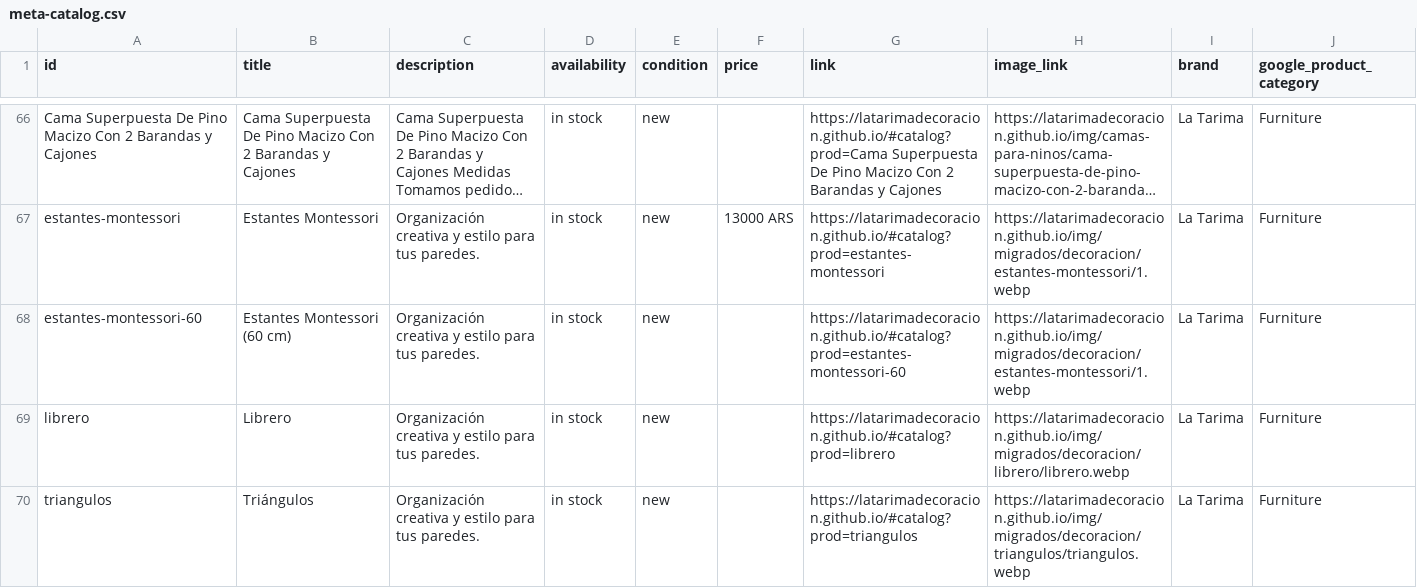
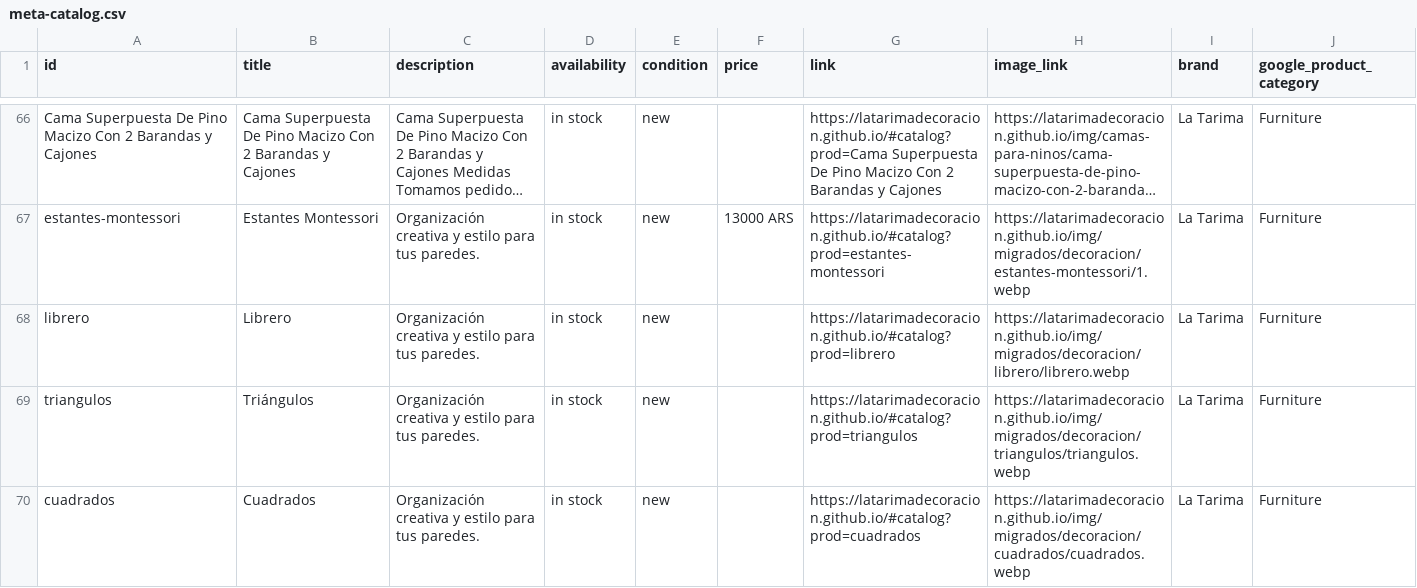
Before and after one commit to LaTarimadecoracion/latarimadecoracion.github.io, a CSV file: meta-catalog.csv, drawn as a sheet; only a part is shown, gaps mark what is left out; the shorter side is filled out with more unchanged rows; long unchanged cells end in …; the diff names each change by its address in the sheet, - before the commit and + after, or states it on an @@ line.

```diff
--- a/meta-catalog.csv
+++ b/meta-catalog.csv
-row 68: estantes-montessori-60 | Estantes Montessori (60 cm) | Organización creativa y estilo para tus paredes. | in stock | new |  | https://latarimadecoracion.github.io/#catalog?prod=estantes-montessori-60 | https://latarimadecoracion.github.io/img/migrados/decoracion/estantes-montessori/1.webp | La Tarima | Furniture
```
Also changed, not shown: 2 other files.
